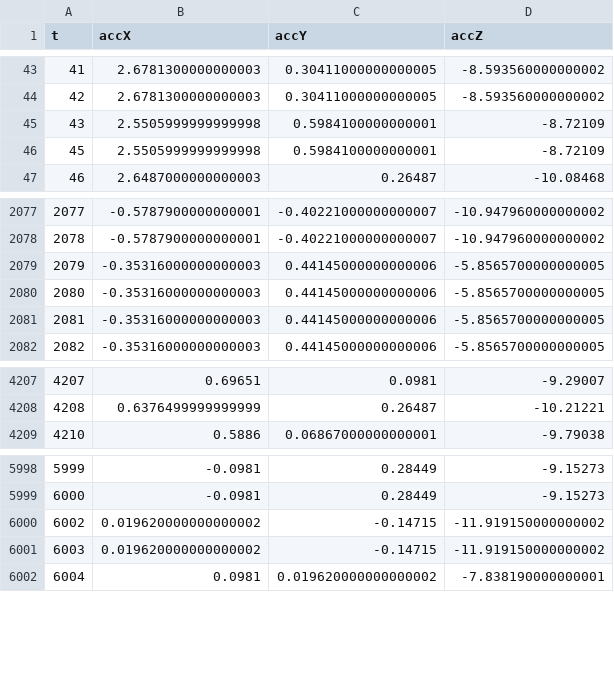
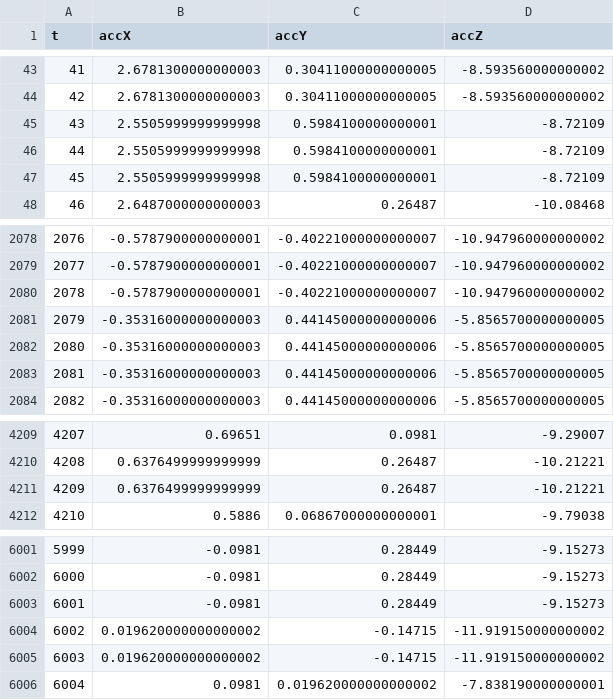
Before and after one commit to tidehackathon/team-the-flowers, a CSV file: flora_nav/data/calc/acc.csv, drawn as a sheet; only a part is shown, gaps mark what is left out; the diff names each change by its address in the sheet, - before the commit and + after, or states it on an @@ line.

```diff
--- a/flora_nav/data/calc/acc.csv
+++ b/flora_nav/data/calc/acc.csv
@@ column A (t) renumbered between rows 46 and 2079 @@
+row 47: 45 | 2.5505999999999998 | 0.5984100000000001 | -8.72109
+row 2080: 2078 | -0.5787900000000001 | -0.40221000000000007 | -10.947960000000002
+row 4211: 4209 | 0.6376499999999999 | 0.26487 | -10.21221
+row 6003: 6001 | -0.0981 | 0.28449 | -9.15273
```
Also changed, not shown: flora_nav/data/calc/acc_cmp.csv, 15 other files.
